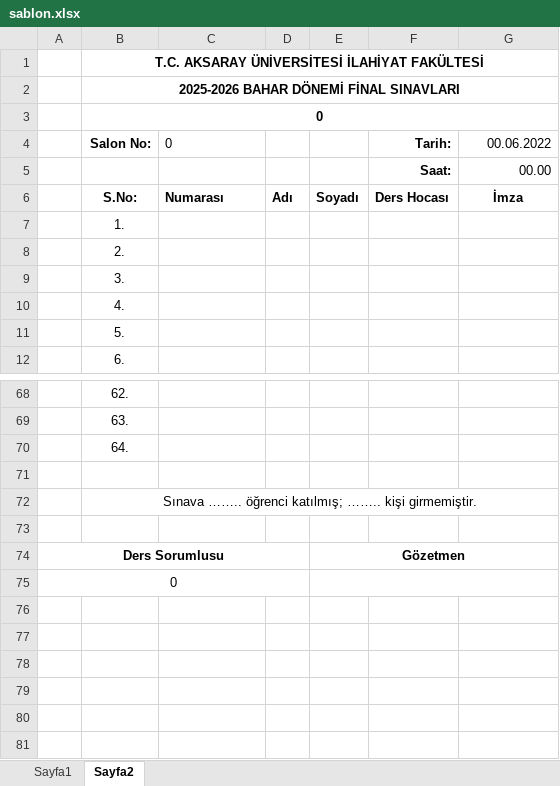
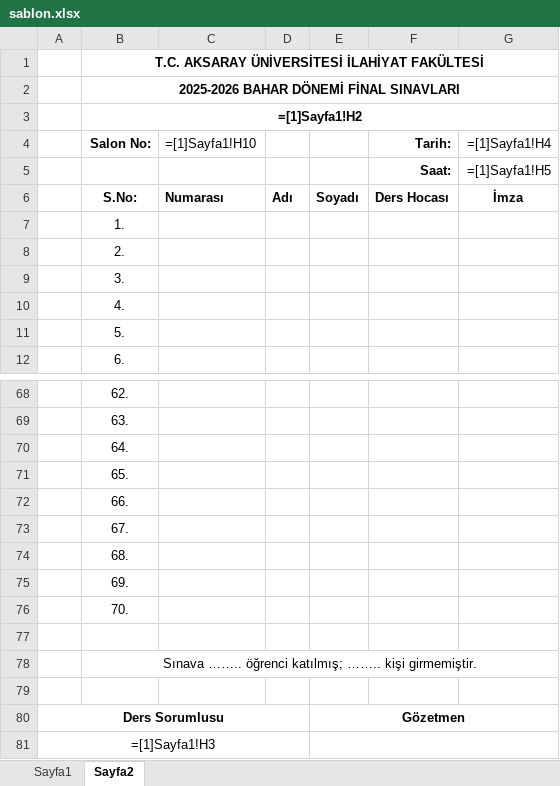
Before and after one commit to meercan/Listeci, an Excel workbook: sablon.xlsx, sheet Sayfa2, drawn as a sheet; only a part is shown, gaps mark what is left out; values as stored, in another font and other column widths than the file's, no borders; formulas without a stored value are shown as written; addresses are those after the commit; the diff names each change by its address in the sheet, - before the commit and + after, or states it on an @@ line.

```diff
--- a/sablon.xlsx (sheet Sayfa2)
+++ b/sablon.xlsx (sheet Sayfa2)
-B3 (Salon No:): 0
+B3 (Salon No:): =[1]Sayfa1!H2
-C4: 0
+C4: =[1]Sayfa1!H10
-G4: 00.06.2022
+G4: =[1]Sayfa1!H4
-G5 (=[1]Sayfa1!H4): 00.00
+G5 (=[1]Sayfa1!H4): =[1]Sayfa1!H5
+row 71:  | 65.
+row 72:  | 66.
+row 73:  | 67.
+row 74:  | 68.
+row 75:  | 69.
+row 76:  | 70.
-A81: 0
+A81: =[1]Sayfa1!H3
```
Also changed, not shown: sheet Sayfa1, 2 other files.
